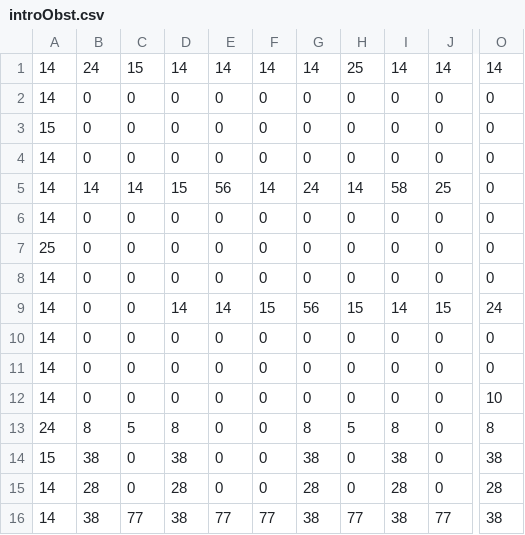
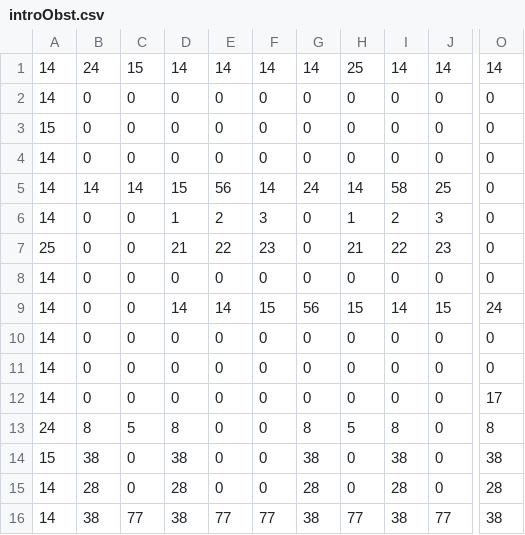
Before and after one commit to ewidodo/120-final-game, a CSV file: tilemaps/introObst.csv, drawn as a sheet; only a part is shown, gaps mark what is left out; the diff names each change by its address in the sheet, - before the commit and + after, or states it on an @@ line.

```diff
--- a/tilemaps/introObst.csv
+++ b/tilemaps/introObst.csv
-D6: 0
+D6: 1
-E6: 0
+E6: 2
-F6: 0
+F6: 3
-H6: 0
+H6: 1
-I6: 0
+I6: 2
-J6: 0
+J6: 3
-D7: 0
+D7: 21
-E7: 0
+E7: 22
-F7: 0
+F7: 23
-H7: 0
+H7: 21
-I7: 0
+I7: 22
-J7: 0
+J7: 23
-O12: 10
+O12: 17
```
Also changed, not shown: 1 other file.
